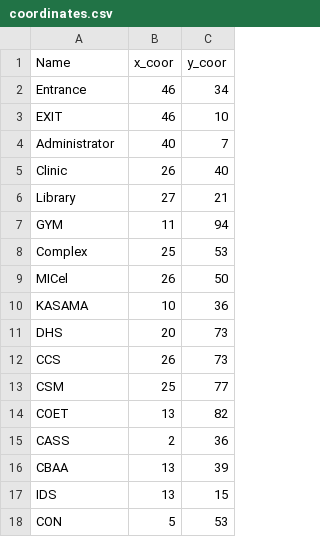
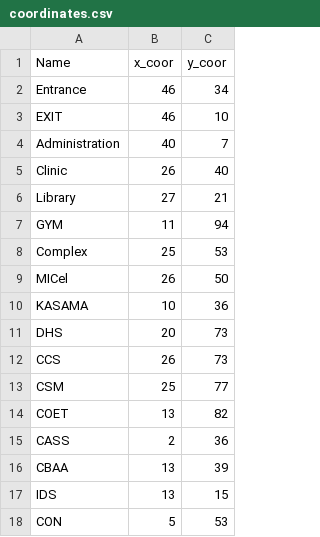
Before and after one commit to roypaul21/MapNav---CCC-171, a CSV file: MapNav with Map/coordinates.csv, drawn as a sheet.

```diff
--- a/MapNav with Map/coordinates.csv
+++ b/MapNav with Map/coordinates.csv
@@ -3,3 +3,3 @@ Entrance,46,34
 EXIT,46,10
-Administrator,40,7
+Administration,40,7
 Clinic,26,40
```
Also changed, not shown: 5 other files.
